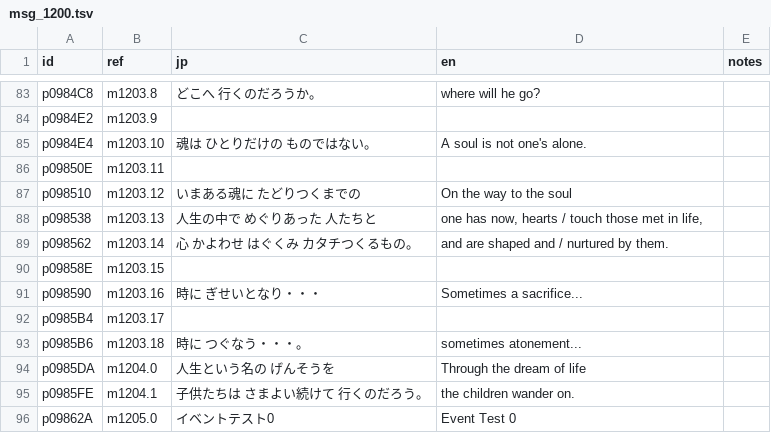
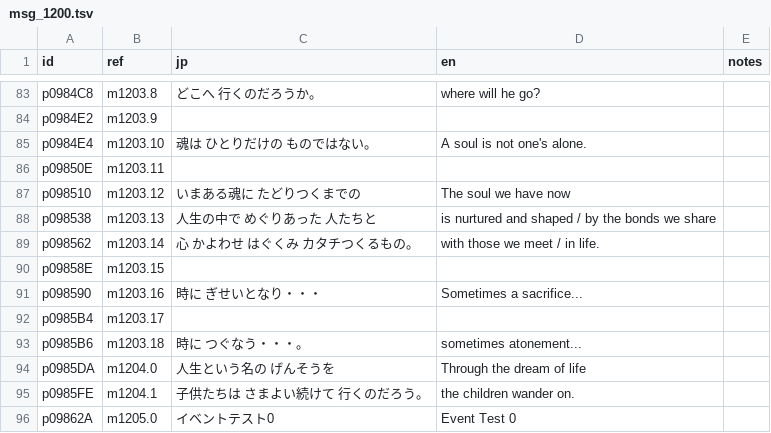
Before and after one commit to minhnhattonthat/fantastic-children-en, a TSV file: script/msg_1200.tsv, drawn as a sheet; only a part is shown, gaps mark what is left out.

```diff
--- a/script/msg_1200.tsv
+++ b/script/msg_1200.tsv
@@ -86,5 +86,5 @@ p0984E4	m1203.10	   魂は ひとりだけの ものではない。	 A soul is n
 p09850E	m1203.11			
-p098510	m1203.12	    いまある魂に たどりつくまでの	 On the way to the soul	
-p098538	m1203.13	   人生の中で めぐりあった 人たちと	 one has now, hearts / touch those met in life,	
-p098562	m1203.14	心 かよわせ はぐくみ カタチつくるもの。	and are shaped and / nurtured by them.	
+p098510	m1203.12	    いまある魂に たどりつくまでの	 The soul we have now	
+p098538	m1203.13	   人生の中で めぐりあった 人たちと	 is nurtured and shaped / by the bonds we share	
+p098562	m1203.14	心 かよわせ はぐくみ カタチつくるもの。	with those we meet / in life.	
 p09858E	m1203.15			
```
Also changed, not shown: script/msg_0200.tsv, script/sys_items.tsv, 4 other files.
